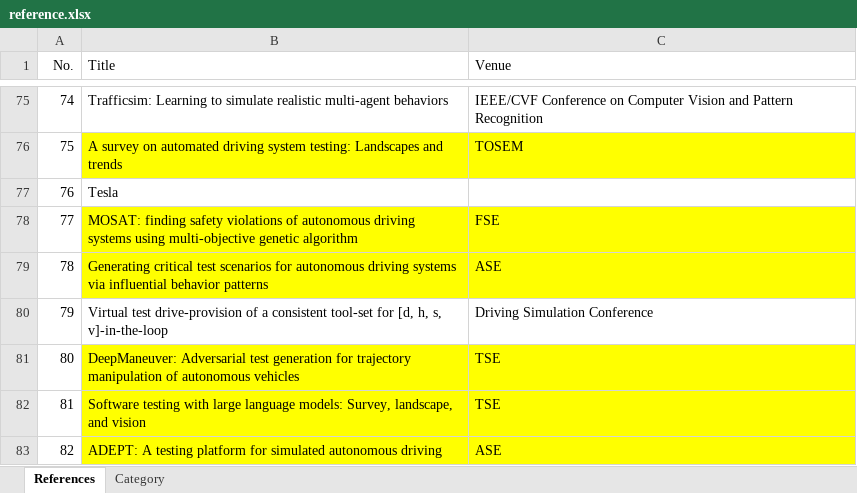
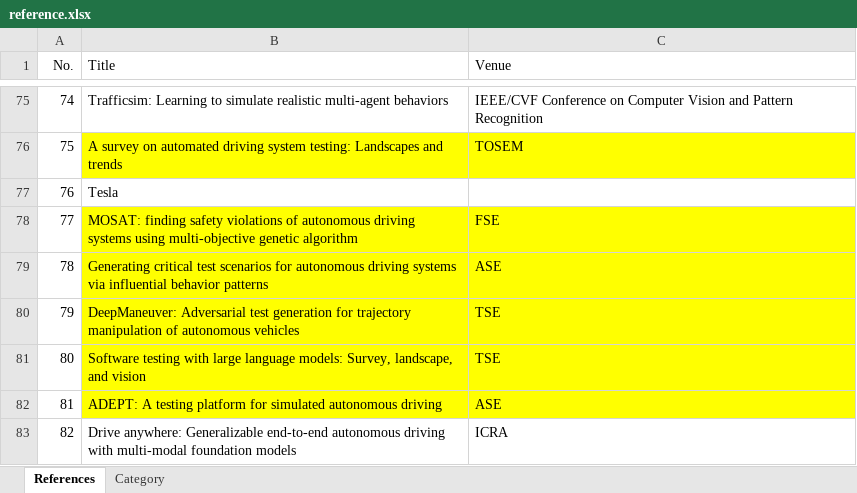
Before and after one commit to ADSTestingSurvey/ADS-Testing, an Excel workbook: reference.xlsx, sheet References, drawn as a sheet; only a part is shown, gaps mark what is left out; the shorter side is filled out with more unchanged rows; values as stored, in another font and other column widths than the file's, no borders; removed rows and columns are numbered as before the commit, all else as after; the diff names each change by its address in the sheet, - before the commit and + after, or states it on an @@ line.

Commit message:
Add files via upload

```diff
--- a/reference.xlsx (sheet References)
+++ b/reference.xlsx (sheet References)
-row 80: 79 | Virtual test drive-provision of a consistent tool-set for [d, h, s, v]-in-the-loop | Driving Simulation Conference
@@ column A (No.) renumbered from row 80 down @@
```
Also changed, not shown: sheet Category.
